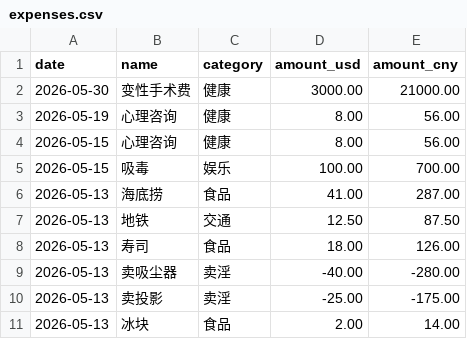
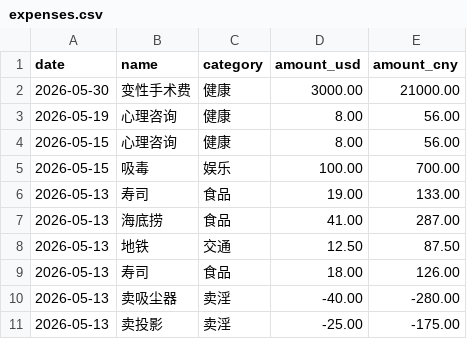
Before and after one commit to yang-lanlan/jizhang, a CSV file: data/expenses.csv, drawn as a sheet; only a part is shown; the shorter side is filled out with more unchanged rows; the diff names each change by its address in the sheet, - before the commit and + after, or states it on an @@ line.

Commit message:
chore: update csv 2026-05-13T23:53:17.999Z

```diff
--- a/data/expenses.csv
+++ b/data/expenses.csv
+row 6: 2026-05-13 | 寿司 | 食品 | 19.00 | 133.00
```
